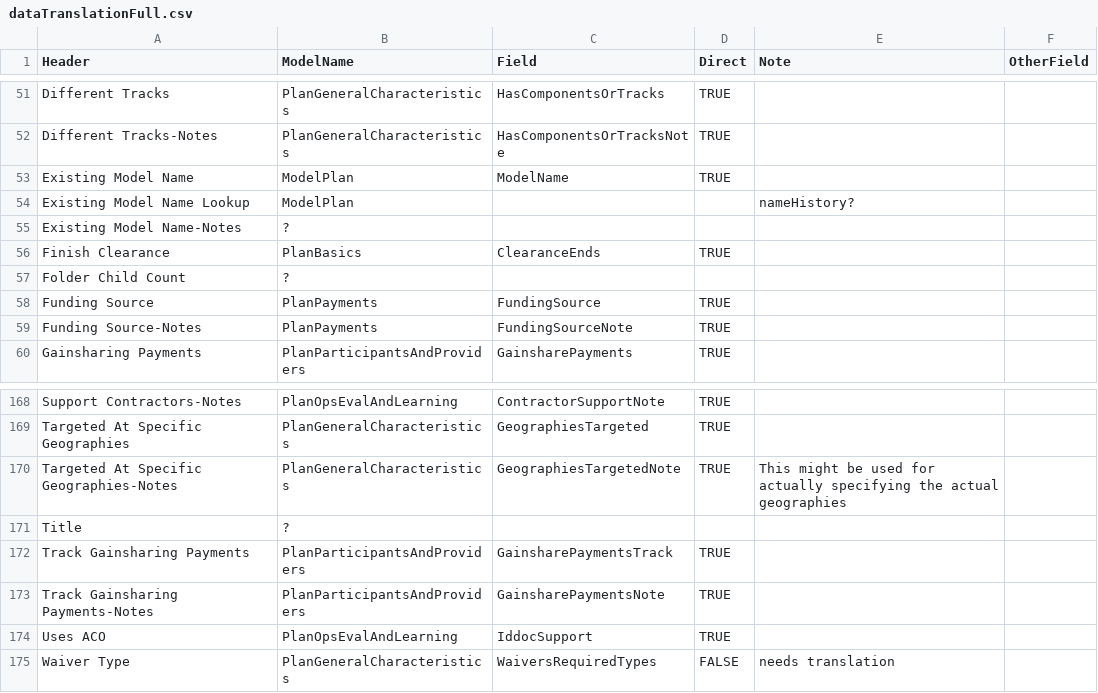
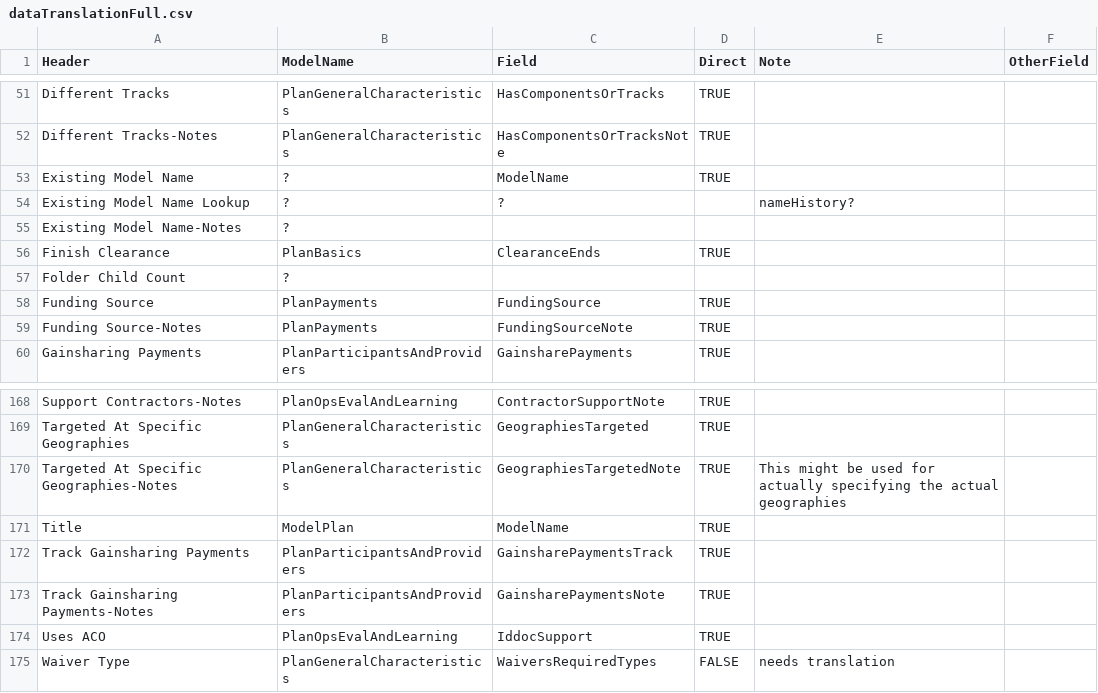
Before and after one commit to CMS-Enterprise/mint-app, a CSV file: cmd/backfill/data/dataTranslationFull.csv, drawn as a sheet; only a part is shown, gaps mark what is left out.

```diff
--- a/cmd/backfill/data/dataTranslationFull.csv
+++ b/cmd/backfill/data/dataTranslationFull.csv
@@ -52,4 +52,4 @@ Different Tracks,PlanGeneralCharacteristics,HasComponentsOrTracks,TRUE,,
 Different Tracks-Notes,PlanGeneralCharacteristics,HasComponentsOrTracksNote,TRUE,,
-Existing Model Name,ModelPlan,ModelName,TRUE,,
-Existing Model Name Lookup,ModelPlan,,,nameHistory?,
+Existing Model Name,?,ModelName,TRUE,,
+Existing Model Name Lookup,?,?,,nameHistory?,
 Existing Model Name-Notes,?,,,,
@@ -170,3 +170,3 @@ Targeted At Specific Geographies,PlanGeneralCharacteristics,GeographiesTargeted,
 Targeted At Specific Geographies-Notes,PlanGeneralCharacteristics,GeographiesTargetedNote,TRUE,This might be used for actually specifying the actual geographies,
-Title,?,,,,
+Title,ModelPlan,ModelName,TRUE,,
 Track Gainsharing Payments,PlanParticipantsAndProviders,GainsharePaymentsTrack,TRUE,,
```
Also changed, not shown: 2 other files.
